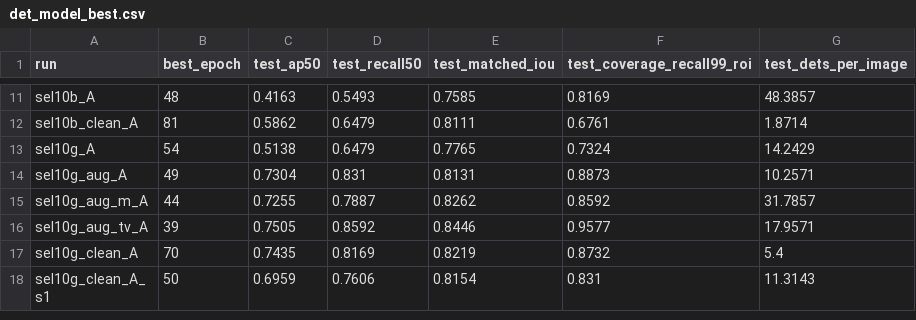
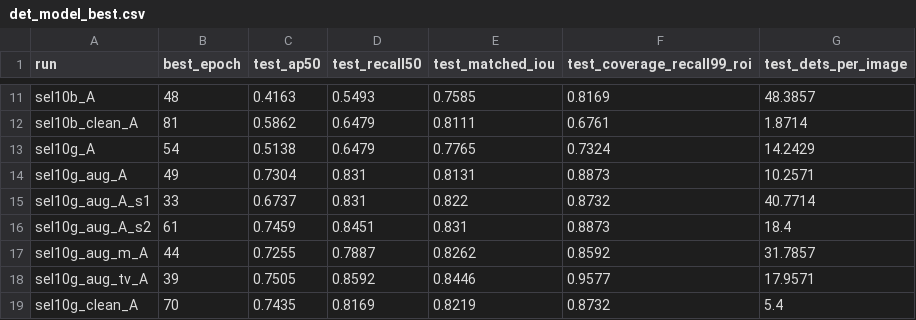
Before and after one commit to Chaoyi-He1/hsi_camo, a CSV file: docs/paper/tables/det_model_best.csv, drawn as a sheet; only a part is shown, gaps mark what is left out; the shorter side is filled out with more unchanged rows.

```diff
--- a/docs/paper/tables/det_model_best.csv
+++ b/docs/paper/tables/det_model_best.csv
@@ -14,2 +14,4 @@ sel10g_A,54,0.5138,0.6479,0.7765,0.7324,14.2429
 sel10g_aug_A,49,0.7304,0.831,0.8131,0.8873,10.2571
+sel10g_aug_A_s1,33,0.6737,0.831,0.822,0.8732,40.7714
+sel10g_aug_A_s2,61,0.7459,0.8451,0.831,0.8873,18.4
 sel10g_aug_m_A,44,0.7255,0.7887,0.8262,0.8592,31.7857
```
Also changed, not shown: docs/paper/tables/box_study.csv, docs/paper/tables/compute.csv, 12 other files.
